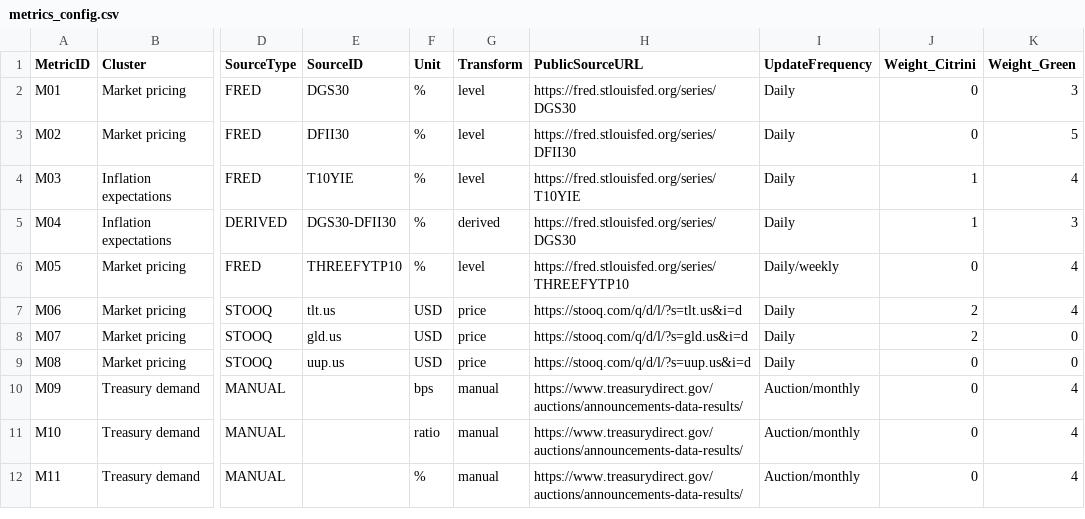
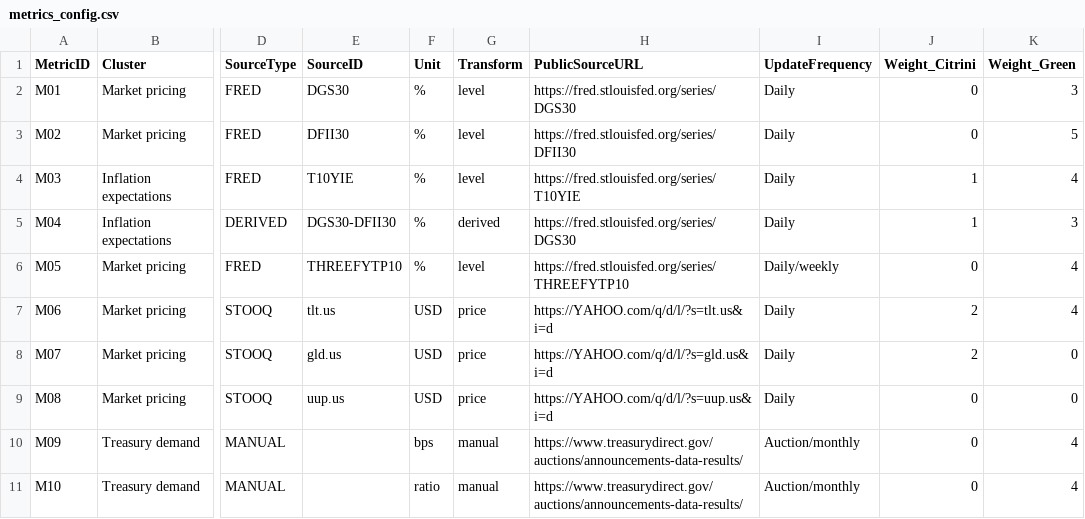
Before and after one commit to AmyIsAGeek/ai-macro-regime-dashboard, a CSV file: data/metrics_config.csv, drawn as a sheet; only a part is shown, gaps mark what is left out; the shorter side is filled out with more unchanged rows; the diff names each change by its address in the sheet, - before the commit and + after, or states it on an @@ line.

Commit message:
update URL for data fetch M06-M08

```diff
--- a/data/metrics_config.csv
+++ b/data/metrics_config.csv
-H7 (PublicSourceURL): https://stooq.com/q/d/l/?s=tlt.us&i=d
+H7 (PublicSourceURL): https://YAHOO.com/q/d/l/?s=tlt.us&i=d
-H8 (PublicSourceURL): https://stooq.com/q/d/l/?s=gld.us&i=d
+H8 (PublicSourceURL): https://YAHOO.com/q/d/l/?s=gld.us&i=d
-H9 (PublicSourceURL): https://stooq.com/q/d/l/?s=uup.us&i=d
+H9 (PublicSourceURL): https://YAHOO.com/q/d/l/?s=uup.us&i=d
```
